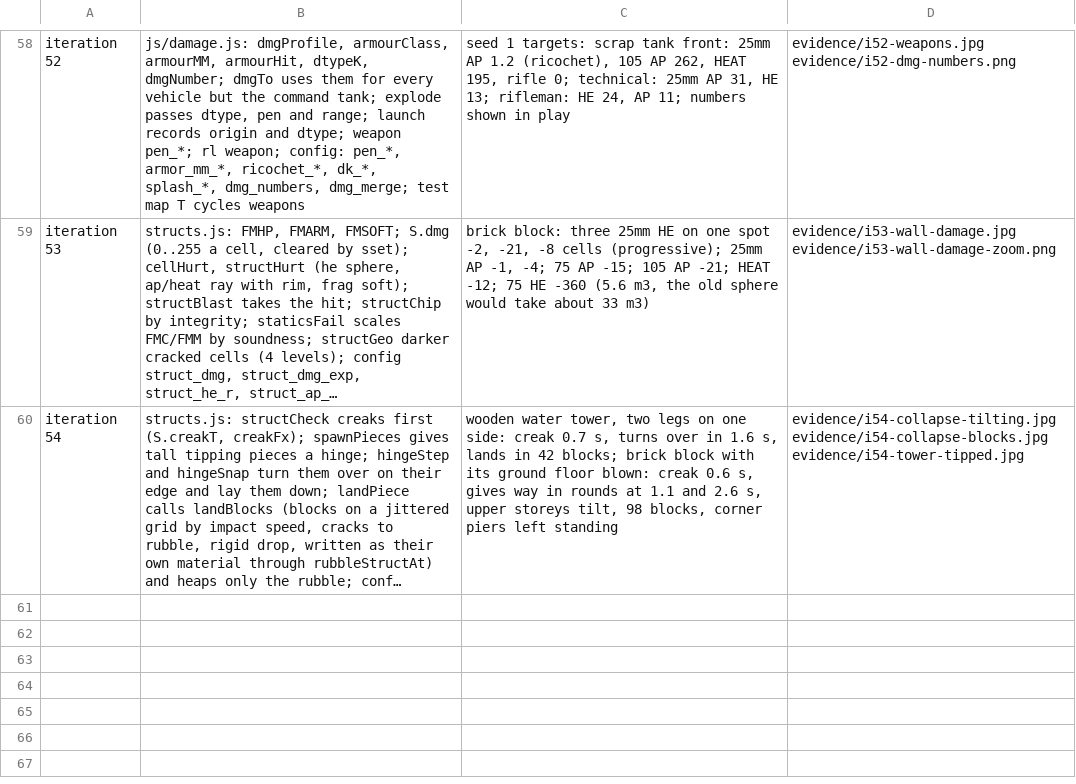
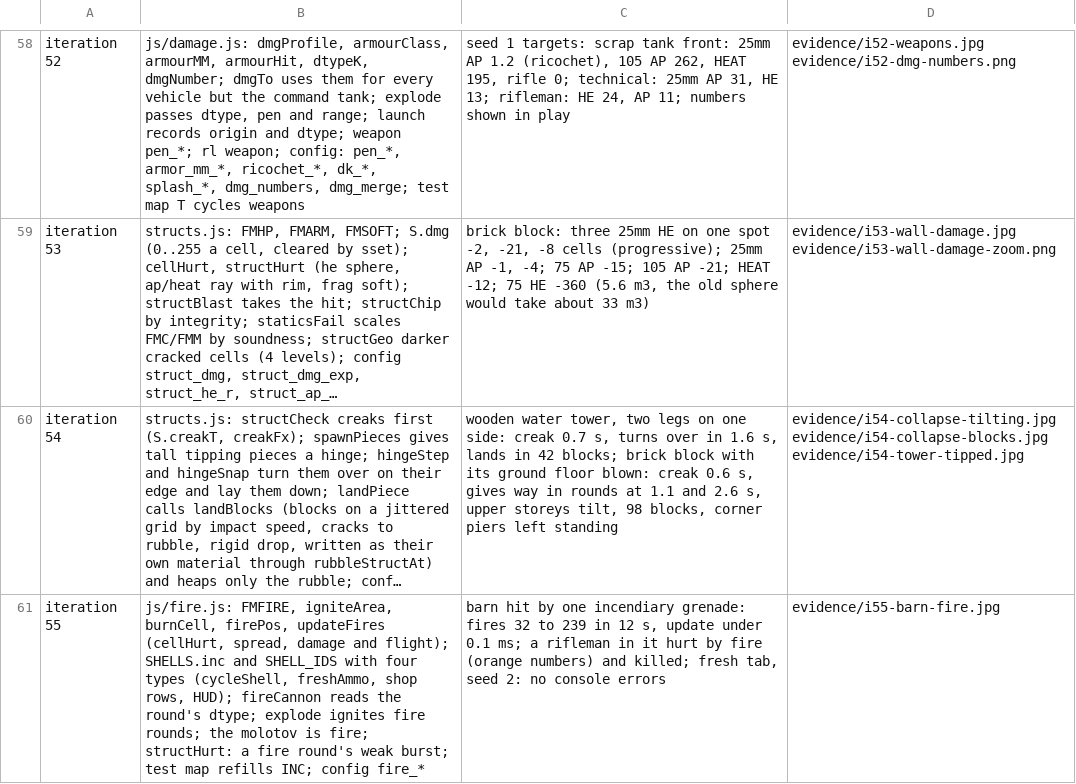
Before and after one commit to blackworm86/tank, a TSV file: prototypes/rustline-commander/evidence/changes.tsv, drawn as a sheet; only a part is shown, gaps mark what is left out; long unchanged cells end in …; the diff names each change by its address in the sheet, - before the commit and + after, or states it on an @@ line.

Commit message:
feat: iteration 55, damage rework 4 - fire: an incendiary round and the molotov set ground and burnable cells alight; fire eats integrity, spreads to burnable neighbours, hurts and scatters soldiers, can bring burnt structures down
Design: design/game-brief.md (Features: Fuoco)

```diff
--- a/prototypes/rustline-commander/evidence/changes.tsv
+++ b/prototypes/rustline-commander/evidence/changes.tsv
+row 61: iteration 55 | js/fire.js: FMFIRE, igniteArea, burnCell, firePos, updateFires (cellHurt, spread, damage and flight); SHELLS.inc and SHELL_IDS with four types (cycleShell, freshAmmo, shop rows, HUD); fireCannon reads the round's dtype; explode ignites fire rounds; the molotov is fire; structHurt: a fire round's weak burst; test map refills INC; config fire_* | barn hit by one incendiary grenade: fires 32 to 239 in 12 s, update under 0.1 ms; a rifleman in it hurt by fire (orange numbers) and killed; fresh tab, seed 2: no console errors | evidence/i55-barn-fire.jpg
```
Also changed, not shown: 13 other files.
